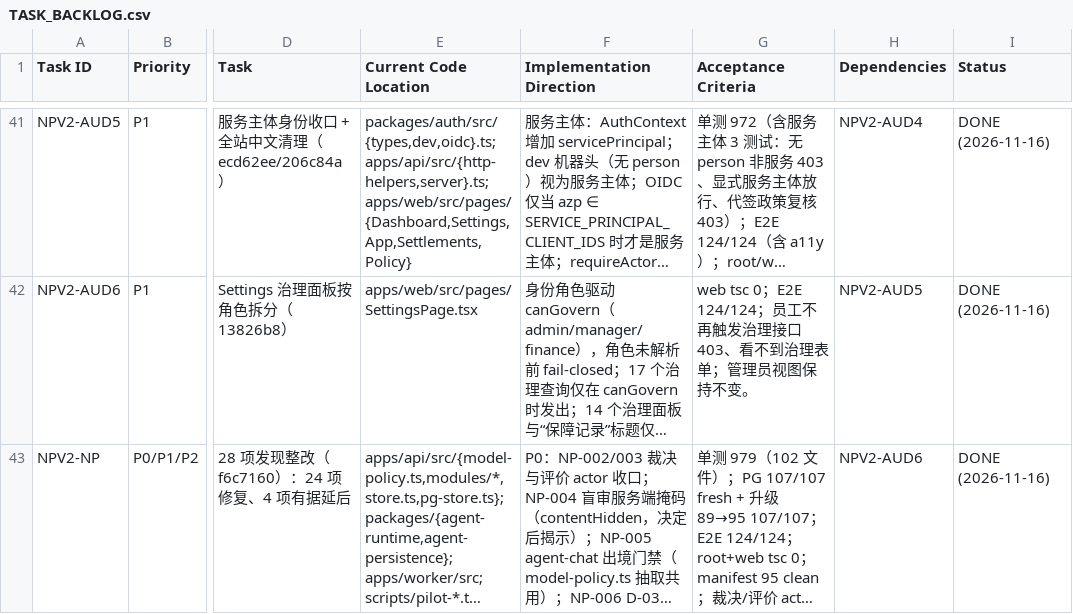
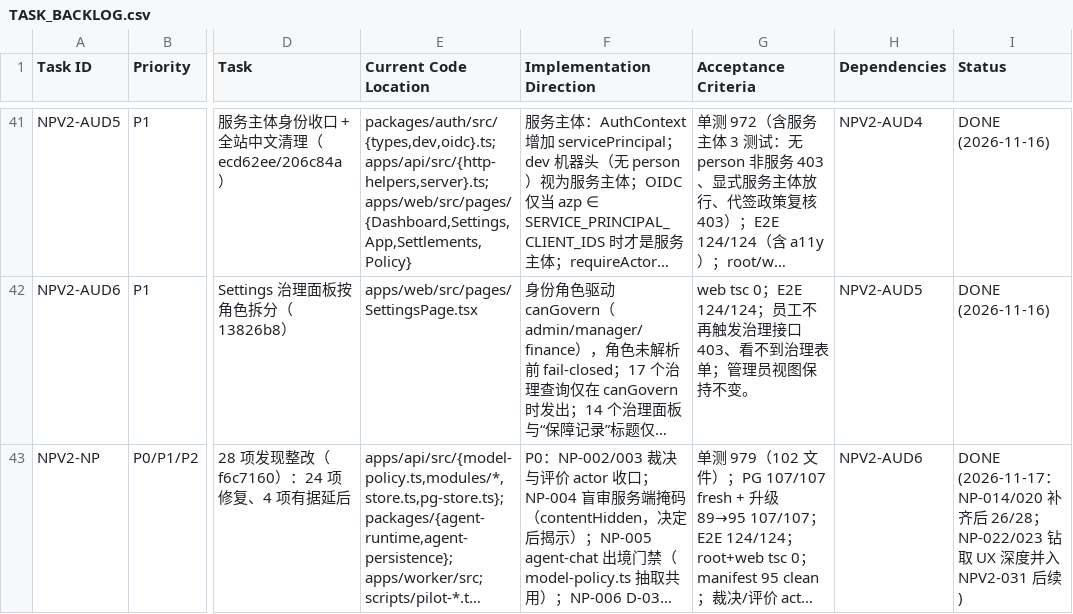
Before and after one commit to kerrysmith134-sketch/anari-incentive, a CSV file: docs/v2/TASK_BACKLOG.csv, drawn as a sheet; only a part is shown, gaps mark what is left out; long unchanged cells end in …; the diff covers the shown part only; the diff names each change by its address in the sheet, - before the commit and + after, or states it on an @@ line.

Commit message:
docs(backlog): NPV2-AUD7 — NP-014 abort signal + NP-020 generation chain done; 26/28 of the 11-16 pack

```diff
--- a/docs/v2/TASK_BACKLOG.csv
+++ b/docs/v2/TASK_BACKLOG.csv
-I43 (Status): DONE (2026-11-16)
+I43 (Status): DONE (2026-11-17：NP-014/020 补齐后 26/28；NP-022/023 钻取 UX 深度并入 NPV2-031 后续)
```
Also changed, not shown: 1 added row elsewhere in this file.
